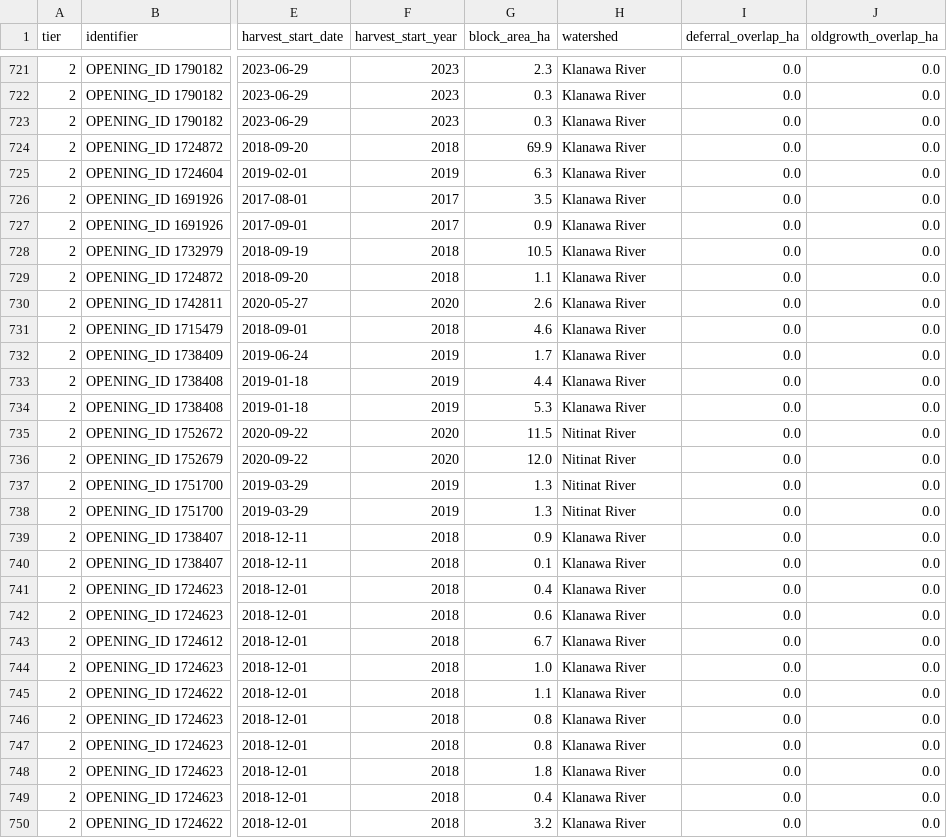
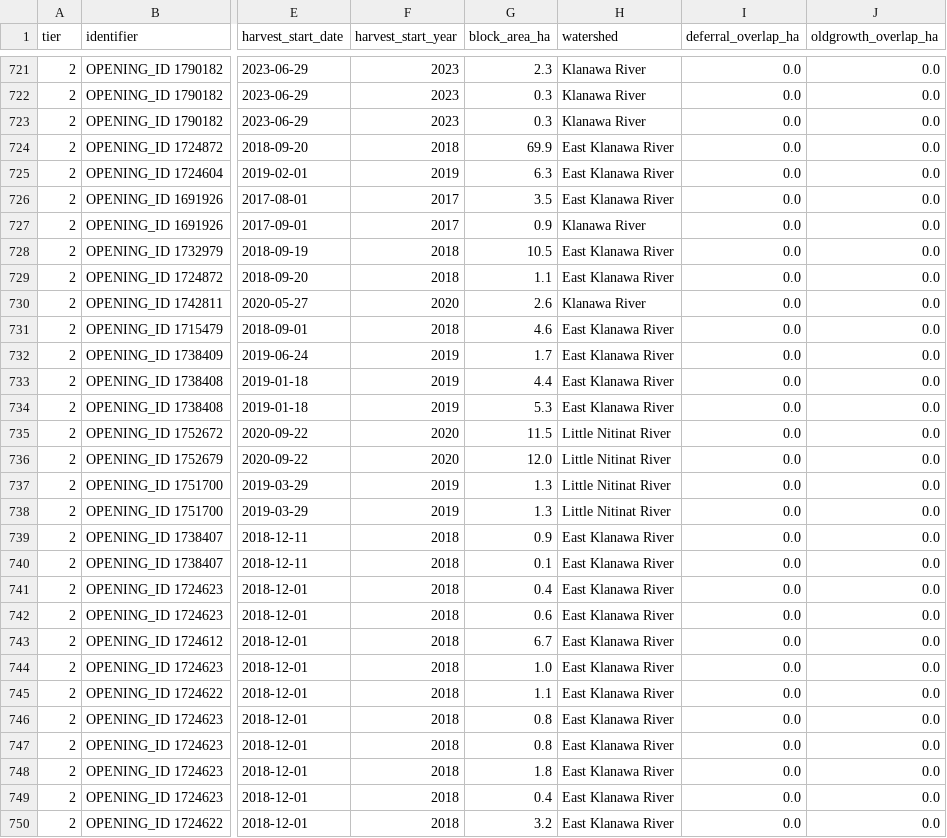
Before and after one commit to aevans-eng/portfolio-site, a CSV file: port-renfrew/downloads/nitinat-records-gap-register.csv, drawn as a sheet; only a part is shown, gaps mark what is left out; the diff covers the shown part only; the diff names each change by its address in the sheet, - before the commit and + after, or states it on an @@ line.

```diff
--- a/port-renfrew/downloads/nitinat-records-gap-register.csv
+++ b/port-renfrew/downloads/nitinat-records-gap-register.csv
-H724:H726 (watershed): Klanawa River
+H724:H726 (watershed): East Klanawa River
-H728:H729 (watershed): Klanawa River
+H728:H729 (watershed): East Klanawa River
-H731:H734 (watershed): Klanawa River
+H731:H734 (watershed): East Klanawa River
-H735:H738 (watershed): Nitinat River
+H735:H738 (watershed): Little Nitinat River
-H739:H750 (watershed): Klanawa River
+H739:H750 (watershed): East Klanawa River
```
Also changed, not shown: 82 edited cells elsewhere in this file, port-renfrew/downloads/alberni-records-gap-register.csv, port-renfrew/downloads/campbell-river-records-gap-register.csv, 37 other files.
